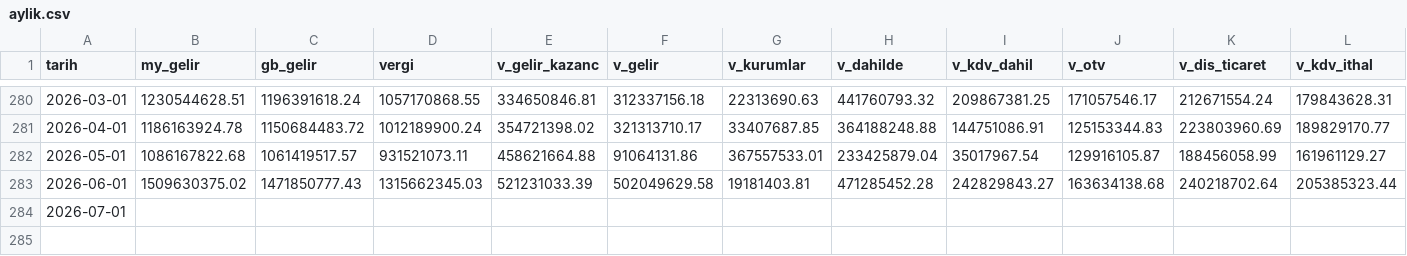
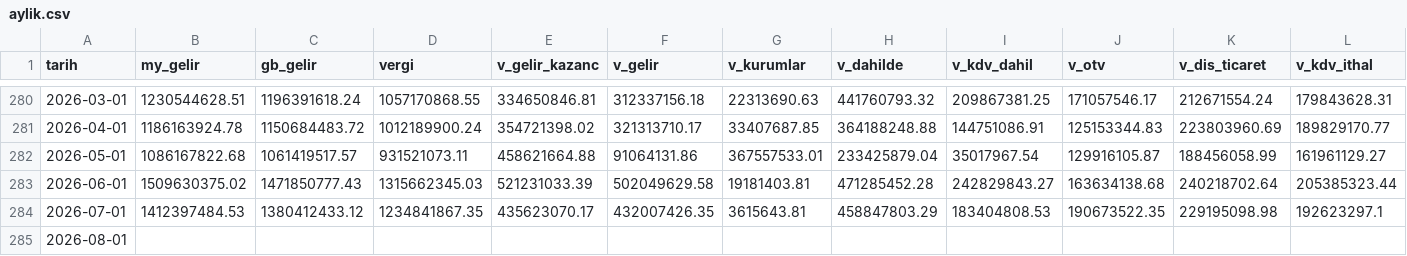
Before and after one commit to cocoonish/tto-trading, a CSV file: Aktarılacak Projeler/Butce/data/aylik.csv, drawn as a sheet; only a part is shown, gaps mark what is left out; removed rows and columns are numbered as before the commit, all else as after; rows hold the shown columns only; the diff names each change by its address in the sheet, - before the commit and + after, or states it on an @@ line.

```diff
--- a/Aktarılacak Projeler/Butce/data/aylik.csv
+++ b/Aktarılacak Projeler/Butce/data/aylik.csv
-row 284: 2026-07-01
+row 284: 2026-07-01 | 1412397484.53 | 1380412433.12 | 1234841867.35 | 435623070.17 | 432007426.35 | 3615643.81 | 458847803.29 | 183404808.53 | 190673522.35 | 229195098.98 | 192623297.1
+row 285: 2026-08-01
```
Also changed, not shown: Aktarılacak Projeler/Butce/data/aylik_metrik.csv, Aktarılacak Projeler/Butce/data/ceyreklik_metrik.csv, 43 other files.
